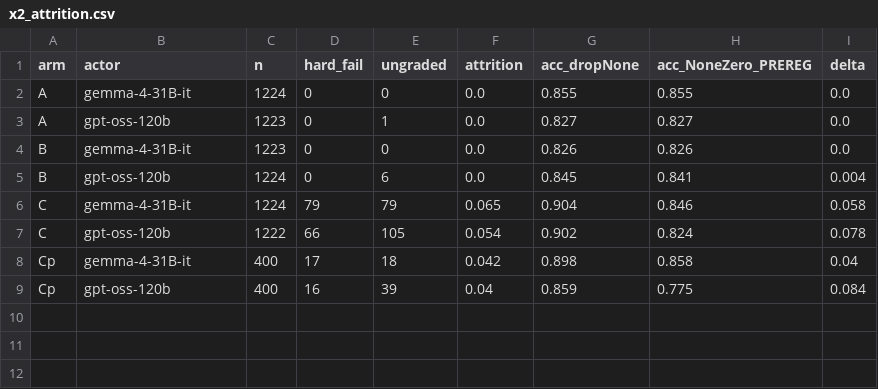
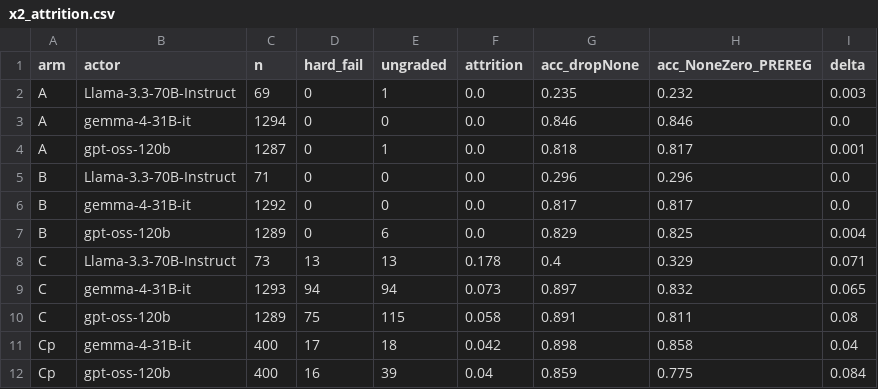
Before and after one commit to ChihHsuan-Yang/AAMAS2027-AgentProtocols, a CSV file: analysis/results/x2_attrition.csv, drawn as a sheet.

```diff
--- a/analysis/results/x2_attrition.csv
+++ b/analysis/results/x2_attrition.csv
@@ -1,8 +1,11 @@
 arm,actor,n,hard_fail,ungraded,attrition,acc_dropNone,acc_NoneZero_PREREG,delta
-A,gemma-4-31B-it,1224,0,0,0.0,0.855,0.855,0.0
-A,gpt-oss-120b,1223,0,1,0.0,0.827,0.827,0.0
-B,gemma-4-31B-it,1223,0,0,0.0,0.826,0.826,0.0
-B,gpt-oss-120b,1224,0,6,0.0,0.845,0.841,0.004
-C,gemma-4-31B-it,1224,79,79,0.065,0.904,0.846,0.058
-C,gpt-oss-120b,1222,66,105,0.054,0.902,0.824,0.078
+A,Llama-3.3-70B-Instruct,69,0,1,0.0,0.235,0.232,0.003
+A,gemma-4-31B-it,1294,0,0,0.0,0.846,0.846,0.0
+A,gpt-oss-120b,1287,0,1,0.0,0.818,0.817,0.001
+B,Llama-3.3-70B-Instruct,71,0,0,0.0,0.296,0.296,0.0
+B,gemma-4-31B-it,1292,0,0,0.0,0.817,0.817,0.0
+B,gpt-oss-120b,1289,0,6,0.0,0.829,0.825,0.004
+C,Llama-3.3-70B-Instruct,73,13,13,0.178,0.4,0.329,0.071
+C,gemma-4-31B-it,1293,94,94,0.073,0.897,0.832,0.065
+C,gpt-oss-120b,1289,75,115,0.058,0.891,0.811,0.08
 Cp,gemma-4-31B-it,400,17,18,0.042,0.898,0.858,0.04
```
Also changed, not shown: analysis/results/x2_collapse.csv, analysis/results/x2_enforcement.csv, 5 other files.
